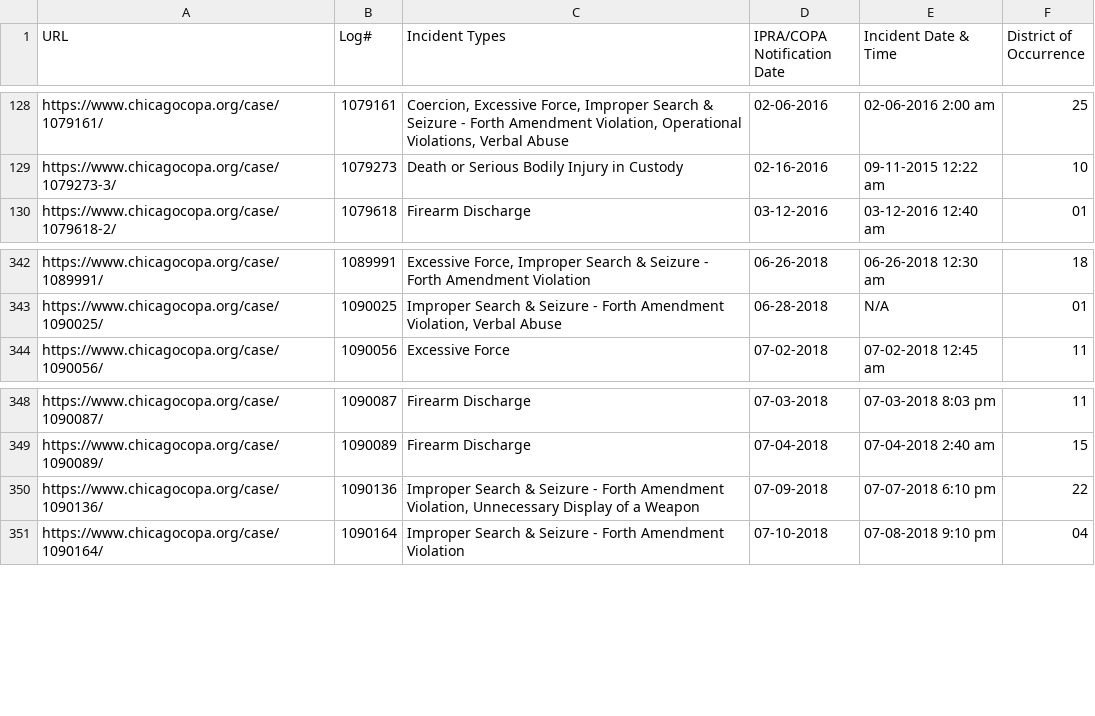
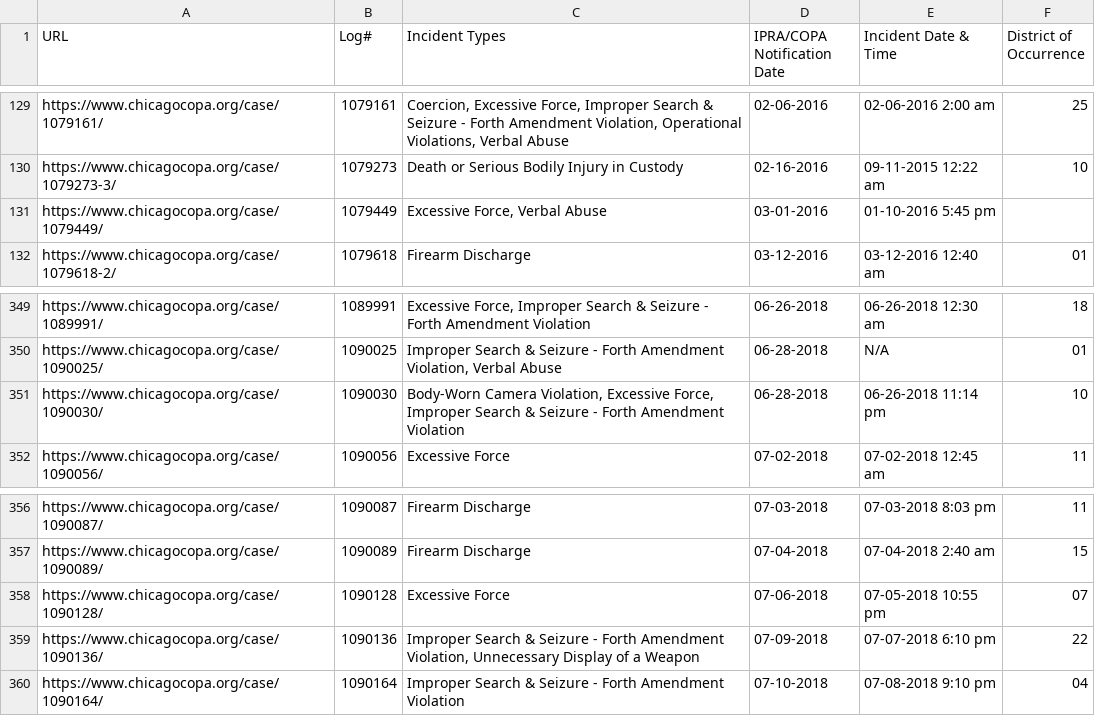
Before and after one commit to CrimeIsDown/copa-cases, a CSV file: cases.csv, drawn as a sheet; only a part is shown, gaps mark what is left out; the diff covers the shown part only; the diff names each change by its address in the sheet, - before the commit and + after, or states it on an @@ line.

```diff
--- a/cases.csv
+++ b/cases.csv
+row 131: https://www.chicagocopa.org/case/1079449/ | 1079449 | Excessive Force, Verbal Abuse | 03-01-2016 | 01-10-2016 5:45 pm
+row 351: https://www.chicagocopa.org/case/1090030/ | 1090030 | Body-Worn Camera Violation, Excessive Force, Improper Search & Seizure - Forth Amendment Violation | 06-28-2018 | 06-26-2018 11:14 pm | 10
+row 358: https://www.chicagocopa.org/case/1090128/ | 1090128 | Excessive Force | 07-06-2018 | 07-05-2018 10:55 pm | 07
```
Also changed, not shown: 6 added rows elsewhere in this file.
